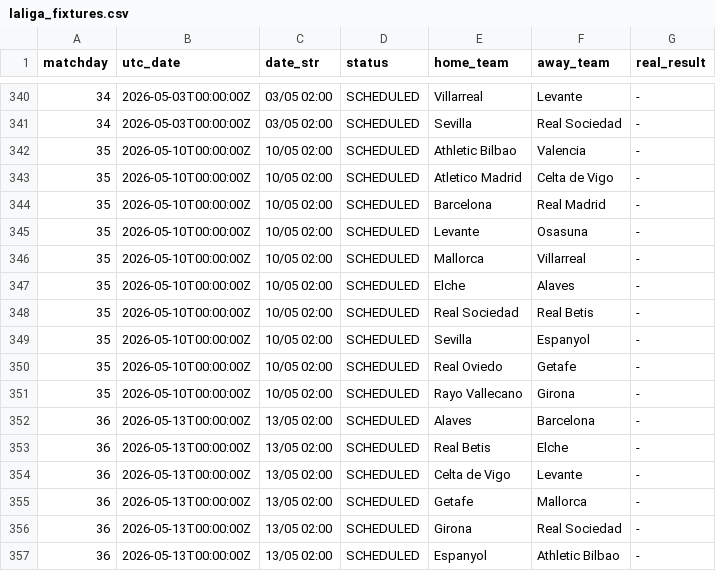
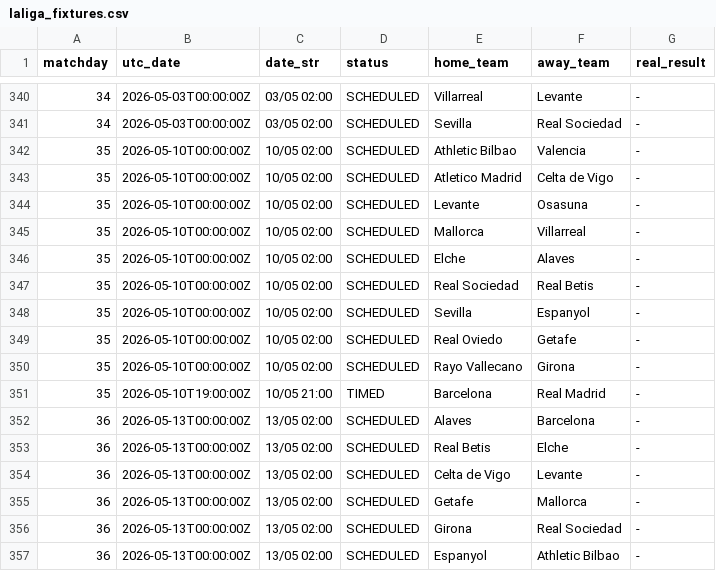
Before and after one commit to YerayPadial/laliga-predictor-ai, a CSV file: data/laliga_fixtures.csv, drawn as a sheet; only a part is shown, gaps mark what is left out; removed rows and columns are numbered as before the commit, all else as after; the diff names each change by its address in the sheet, - before the commit and + after, or states it on an @@ line.

```diff
--- a/data/laliga_fixtures.csv
+++ b/data/laliga_fixtures.csv
-row 344: 35 | 2026-05-10T00:00:00Z | 10/05 02:00 | SCHEDULED | Barcelona | Real Madrid | -
+row 351: 35 | 2026-05-10T19:00:00Z | 10/05 21:00 | TIMED | Barcelona | Real Madrid | -
```
